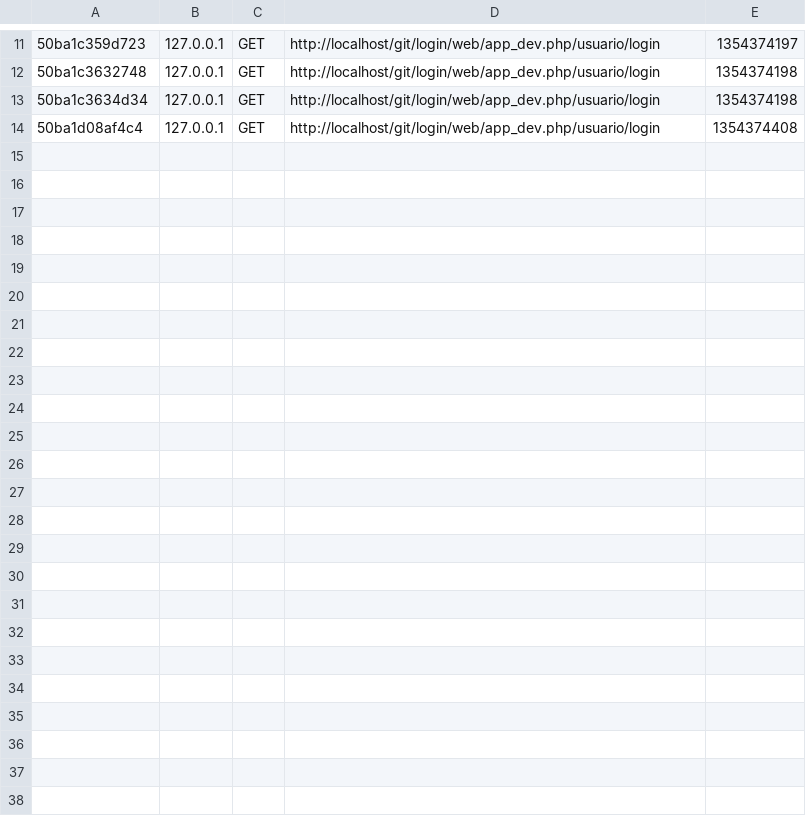
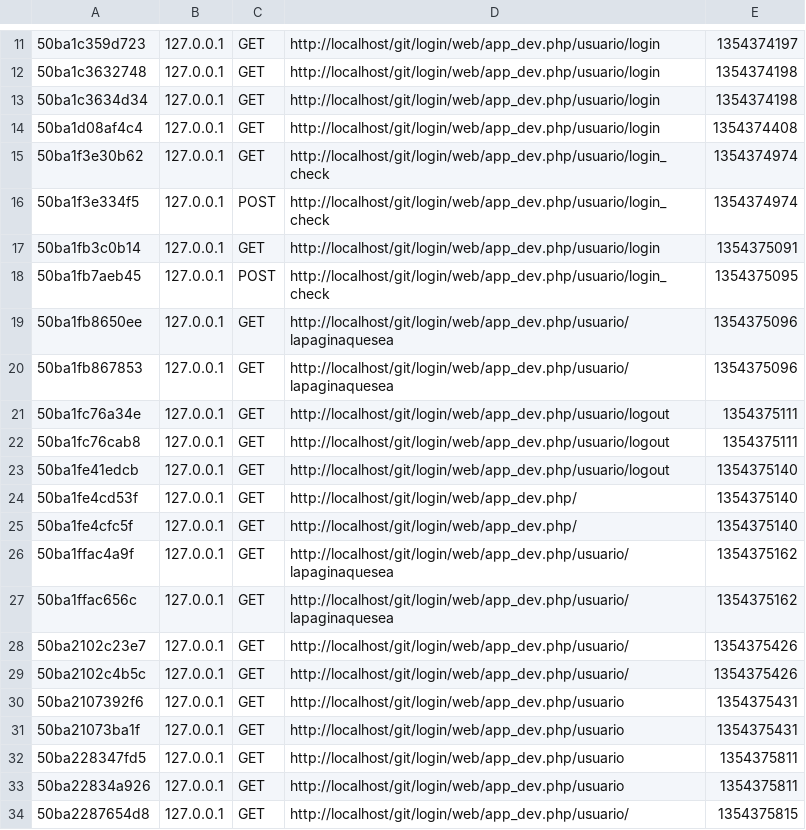
Before and after one commit to kabbuto17/login, a CSV file: app/cache/dev/profiler/index.csv, drawn as a sheet; only a part is shown, gaps mark what is left out; the diff covers the shown part only; the diff names each change by its address in the sheet, - before the commit and + after, or states it on an @@ line.

Commit message:
login funcional

```diff
--- a/app/cache/dev/profiler/index.csv
+++ b/app/cache/dev/profiler/index.csv
+row 15: 50ba1f3e30b62 | 127.0.0.1 | GET | http://localhost/git/login/web/app_dev.php/usuario/login_check | 1354374974
+row 16: 50ba1f3e334f5 | 127.0.0.1 | POST | http://localhost/git/login/web/app_dev.php/usuario/login_check | 1354374974
+row 17: 50ba1fb3c0b14 | 127.0.0.1 | GET | http://localhost/git/login/web/app_dev.php/usuario/login | 1354375091
+row 18: 50ba1fb7aeb45 | 127.0.0.1 | POST | http://localhost/git/login/web/app_dev.php/usuario/login_check | 1354375095
+row 19: 50ba1fb8650ee | 127.0.0.1 | GET | http://localhost/git/login/web/app_dev.php/usuario/lapaginaquesea | 1354375096
+row 20: 50ba1fb867853 | 127.0.0.1 | GET | http://localhost/git/login/web/app_dev.php/usuario/lapaginaquesea | 1354375096
+row 21: 50ba1fc76a34e | 127.0.0.1 | GET | http://localhost/git/login/web/app_dev.php/usuario/logout | 1354375111
+row 22: 50ba1fc76cab8 | 127.0.0.1 | GET | http://localhost/git/login/web/app_dev.php/usuario/logout | 1354375111
+row 23: 50ba1fe41edcb | 127.0.0.1 | GET | http://localhost/git/login/web/app_dev.php/usuario/logout | 1354375140
+row 24: 50ba1fe4cd53f | 127.0.0.1 | GET | http://localhost/git/login/web/app_dev.php/ | 1354375140
+row 25: 50ba1fe4cfc5f | 127.0.0.1 | GET | http://localhost/git/login/web/app_dev.php/ | 1354375140
+row 26: 50ba1ffac4a9f | 127.0.0.1 | GET | http://localhost/git/login/web/app_dev.php/usuario/lapaginaquesea | 1354375162
+row 27: 50ba1ffac656c | 127.0.0.1 | GET | http://localhost/git/login/web/app_dev.php/usuario/lapaginaquesea | 1354375162
+row 28: 50ba2102c23e7 | 127.0.0.1 | GET | http://localhost/git/login/web/app_dev.php/usuario/ | 1354375426
+row 29: 50ba2102c4b5c | 127.0.0.1 | GET | http://localhost/git/login/web/app_dev.php/usuario/ | 1354375426
+row 30: 50ba2107392f6 | 127.0.0.1 | GET | http://localhost/git/login/web/app_dev.php/usuario | 1354375431
+row 31: 50ba21073ba1f | 127.0.0.1 | GET | http://localhost/git/login/web/app_dev.php/usuario | 1354375431
+row 32: 50ba228347fd5 | 127.0.0.1 | GET | http://localhost/git/login/web/app_dev.php/usuario | 1354375811
+row 33: 50ba22834a926 | 127.0.0.1 | GET | http://localhost/git/login/web/app_dev.php/usuario | 1354375811
+row 34: 50ba2287654d8 | 127.0.0.1 | GET | http://localhost/git/login/web/app_dev.php/usuario/ | 1354375815
```
Also changed, not shown: 10 added rows elsewhere in this file, 9 other files.
